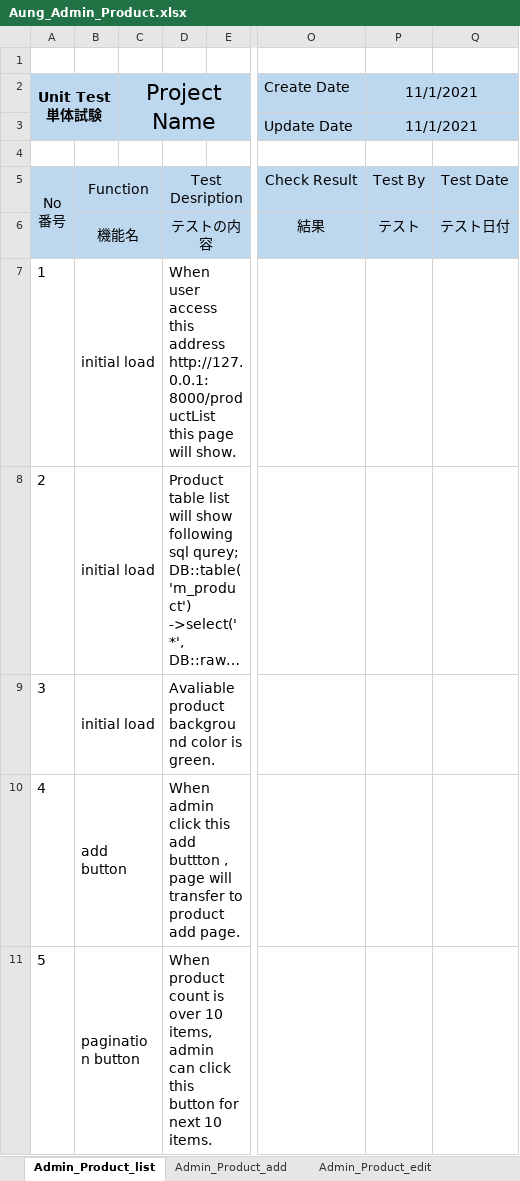
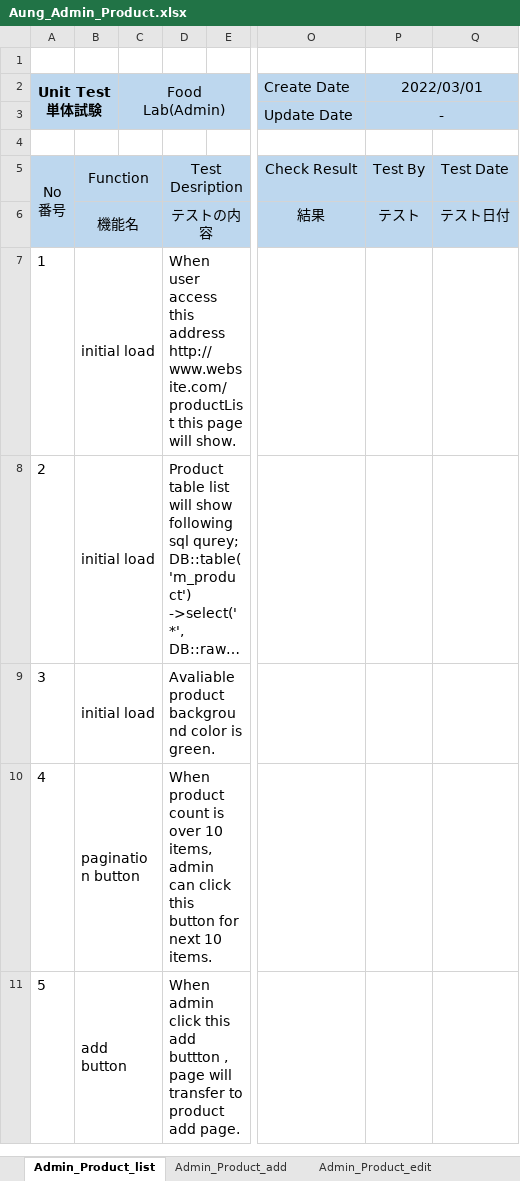
Before and after one commit to LK1130/foodlabTesting, an Excel workbook: admin/Aung_Admin_Product.xlsx, sheet Admin_Product_list, drawn as a sheet; only a part is shown, gaps mark what is left out; long unchanged cells end in …; values as stored, in another font and other column widths than the file's, no borders; the diff covers the shown part only; the diff names each change by its address in the sheet, - before the commit and + after, or states it on an @@ line.

```diff
--- a/admin/Aung_Admin_Product.xlsx (sheet Admin_Product_list)
+++ b/admin/Aung_Admin_Product.xlsx (sheet Admin_Product_list)
-C2: Project Name
+C2: Food Lab(Admin)
@@ C2 text size: smaller @@
-P2: 11/1/2021
+P2: 2022/03/01
-P3 (2022/03/01): 11/1/2021
+P3 (2022/03/01): -
-D7: …this address http://127.0.0.1:8000/productList this page…
+D7: …this address http://www.website.com/productList this page…
-B10: add button
+B10: pagination button
-D10: When admin click this add buttton , page will transfer to product add page.
+D10: When product count is over 10 items, admin can click this button for next 10 items.
-B11: pagination button
+B11: add button
-D11: When product count is over 10 items, admin can click this button for next 10 items.
+D11: When admin click this add buttton , page will transfer to product add page.
```
Also changed, not shown: 7 edited cells elsewhere in this sheet, sheet Admin_Product_add, sheet Admin_Product_edit, customer/Aung_Customer_Product.xlsx.
